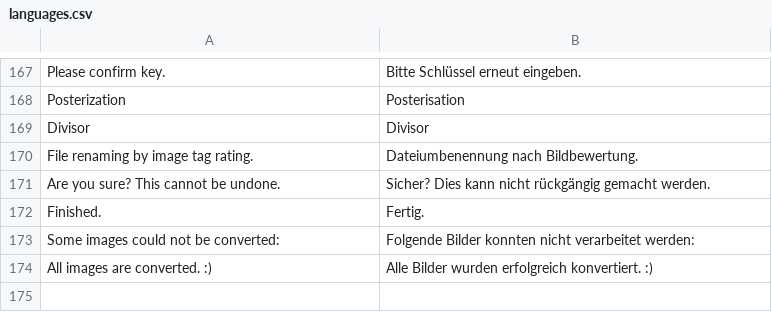
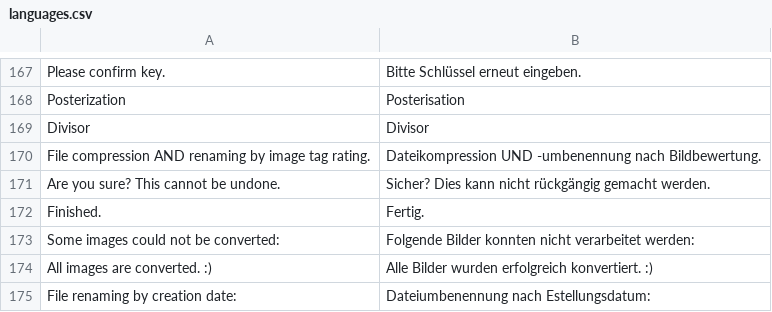
Before and after one commit to troonie/troonie, a CSV file: Troonie_Lib/languages.csv, drawn as a sheet; only a part is shown, gaps mark what is left out; removed rows and columns are numbered as before the commit, all else as after; the diff names each change by its address in the sheet, - before the commit and + after, or states it on an @@ line.

Commit message:
[BitmapWithtag, ConvertWidget] - Improvement of 'ConvertingbyRating' mechanism.

```diff
--- a/Troonie_Lib/languages.csv
+++ b/Troonie_Lib/languages.csv
-row 170: File renaming by image tag rating. | Dateiumbenennung nach Bildbewertung.
+row 170: File compression AND renaming by image tag rating. | Dateikompression UND -umbenennung nach Bildbewertung.
+row 175: File renaming by creation date: | Dateiumbenennung nach Estellungsdatum:
```
Also changed, not shown: 2 other files.
